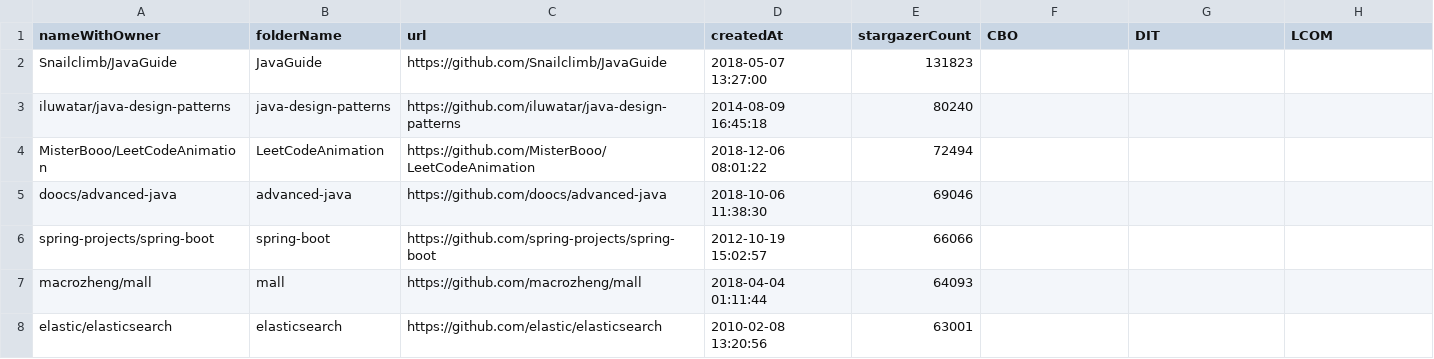
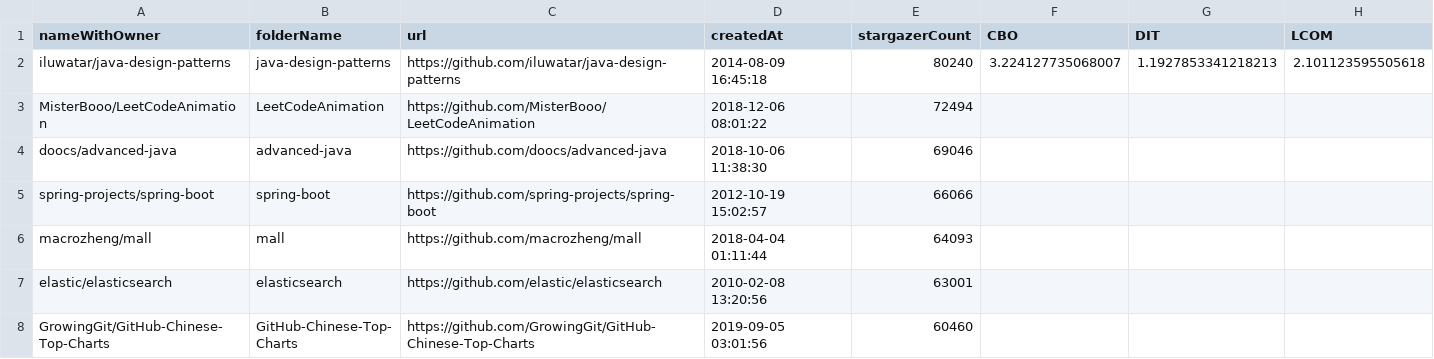
Before and after one commit to LuccaBessa/les-lab2, a CSV file: src/data/repos.csv, drawn as a sheet; only a part is shown; the shorter side is filled out with more unchanged rows; removed rows and columns are numbered as before the commit, all else as after; the diff names each change by its address in the sheet, - before the commit and + after, or states it on an @@ line.

```diff
--- a/src/data/repos.csv
+++ b/src/data/repos.csv
-row 2: Snailclimb/JavaGuide | JavaGuide | https://github.com/Snailclimb/JavaGuide | 2018-05-07 13:27:00 | 131823
-F2 (CBO): (empty)
+F2 (CBO): 3.224127735068007
-G2 (DIT): (empty)
+G2 (DIT): 1.1927853341218213
-H2 (LCOM): (empty)
+H2 (LCOM): 2.101123595505618
```
Also changed, not shown: 3 other files.
